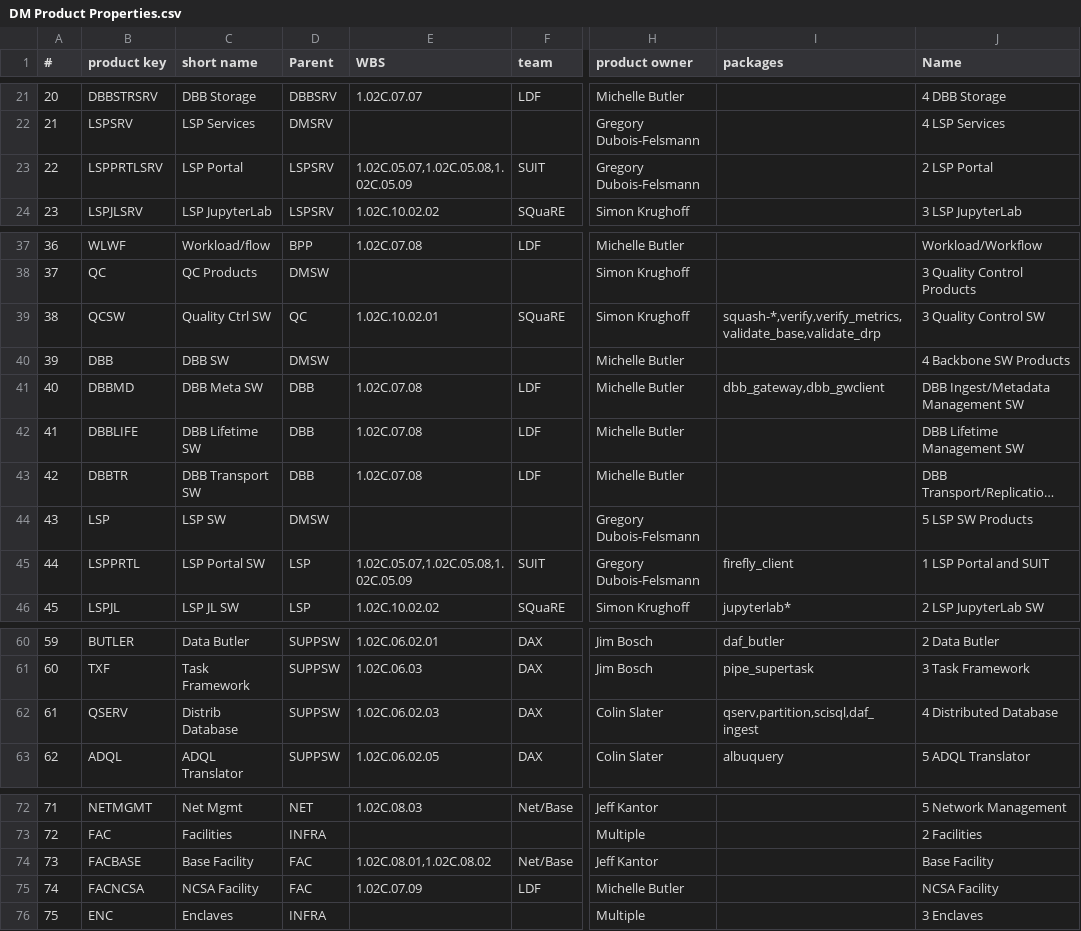
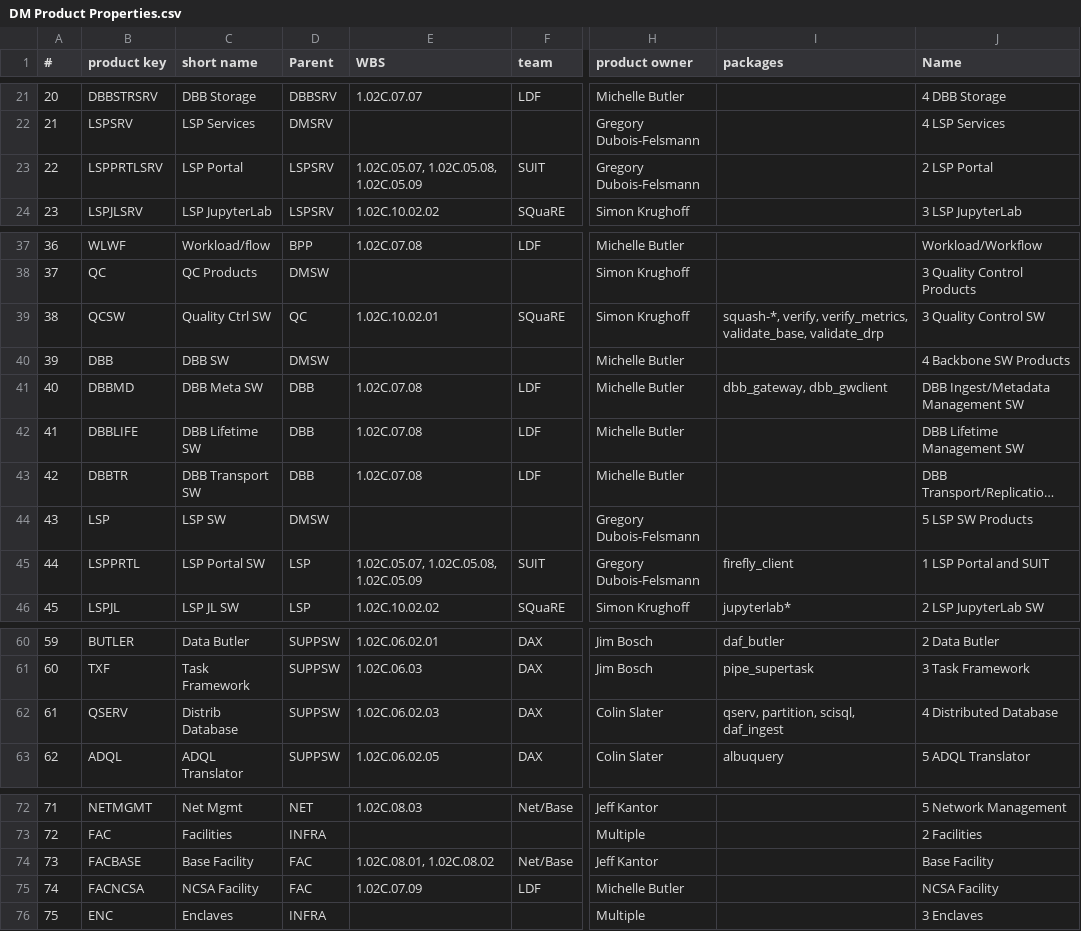
Before and after one commit to lsst/LDM-294, a CSV file: DM Product Properties.csv, drawn as a sheet; only a part is shown, gaps mark what is left out; long unchanged cells end in …; the diff names each change by its address in the sheet, - before the commit and + after, or states it on an @@ line.

Commit message:
Add some spaces to product properties CSV.
Helps with formatting, as we can use line breaks.

Not a great solution since it'll be over-written the next time this file is
generated, but it'll do for now.

```diff
--- a/DM Product Properties.csv
+++ b/DM Product Properties.csv
-E23 (WBS): 1.02C.05.07,1.02C.05.08,1.02C.05.09
+E23 (WBS): 1.02C.05.07, 1.02C.05.08, 1.02C.05.09
-I39 (packages): squash-*,verify,verify_metrics,validate_base,validate_drp
+I39 (packages): squash-*, verify, verify_metrics, validate_base, validate_drp
-I41 (packages): dbb_gateway,dbb_gwclient
+I41 (packages): dbb_gateway, dbb_gwclient
-E45 (WBS): 1.02C.05.07,1.02C.05.08,1.02C.05.09
+E45 (WBS): 1.02C.05.07, 1.02C.05.08, 1.02C.05.09
-I62 (packages): qserv,partition,scisql,daf_ingest
+I62 (packages): qserv, partition, scisql, daf_ingest
-E74 (WBS): 1.02C.08.01,1.02C.08.02
+E74 (WBS): 1.02C.08.01, 1.02C.08.02
```
